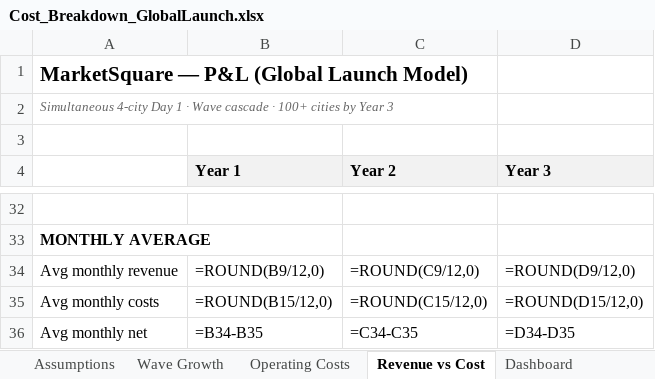
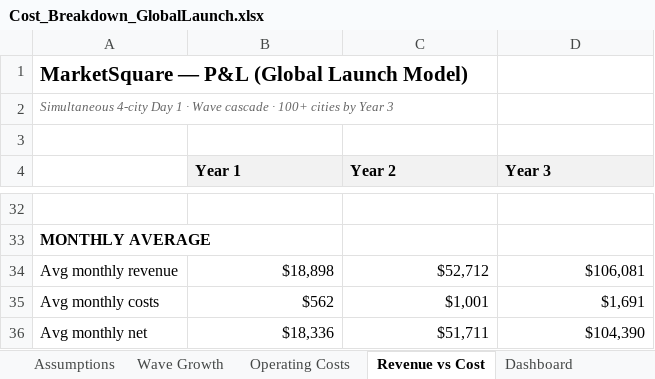
Before and after one commit to dmcontiki2/marketsquare, an Excel workbook: Cost_Breakdown_GlobalLaunch.xlsx, sheet Revenue vs Cost, drawn as a sheet; only a part is shown, gaps mark what is left out; values as stored, in another font and other column widths than the file's, no borders; formulas without a stored value are shown as written; the diff covers the shown part only; the diff names each change by its address in the sheet, - before the commit and + after, or states it on an @@ line.

```diff
--- a/Cost_Breakdown_GlobalLaunch.xlsx (sheet Revenue vs Cost)
+++ b/Cost_Breakdown_GlobalLaunch.xlsx (sheet Revenue vs Cost)
-B34 (Year 1): =ROUND(B9/12,0)
+B34 (Year 1): $18,898
-C34 (Year 2): =ROUND(C9/12,0)
+C34 (Year 2): $52,712
-D34 (Year 3): =ROUND(D9/12,0)
+D34 (Year 3): $106,081
-B35 (Year 1): =ROUND(B15/12,0)
+B35 (Year 1): $562
-C35 (Year 2): =ROUND(C15/12,0)
+C35 (Year 2): $1,001
-D35 (Year 3): =ROUND(D15/12,0)
+D35 (Year 3): $1,691
-B36 (Year 1): =B34-B35
+B36 (Year 1): $18,336
-C36 (Year 2): =C34-C35
+C36 (Year 2): $51,711
-D36 (Year 3): =D34-D35
+D36 (Year 3): $104,390
```
Also changed, not shown: 60 edited cells elsewhere in this sheet, sheet Wave Growth, sheet Operating Costs, sheet Dashboard, sheet Assumptions, 3 other files.
